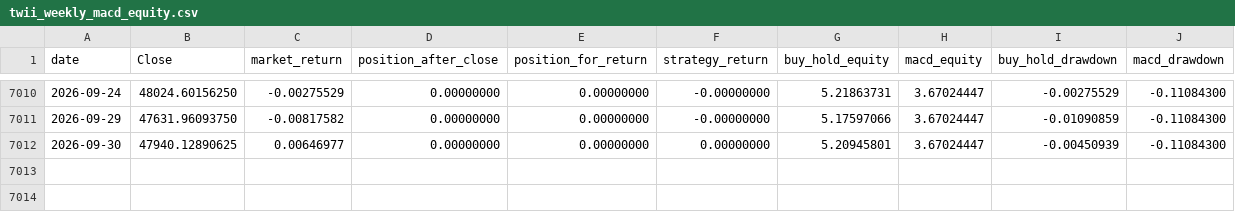
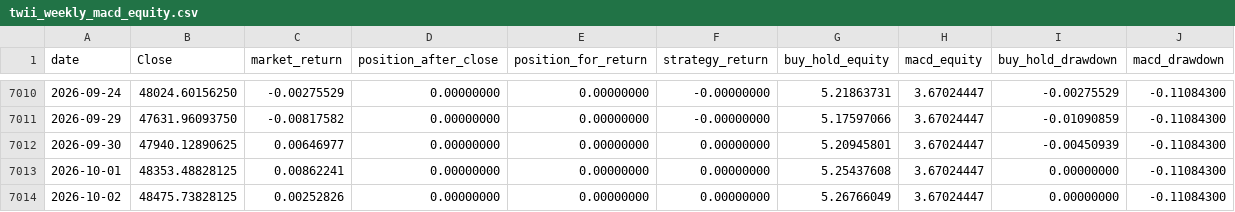
Before and after one commit to culolom/culolom-backtest, a CSV file: output/twii_weekly_macd_equity.csv, drawn as a sheet; only a part is shown, gaps mark what is left out.

```diff
--- a/output/twii_weekly_macd_equity.csv
+++ b/output/twii_weekly_macd_equity.csv
@@ -7012 +7012,3 @@
 2026-09-30,47940.12890625,0.00646977,0.00000000,0.00000000,0.00000000,5.20945801,3.67024447,-0.00450939,-0.11084300
+2026-10-01,48353.48828125,0.00862241,0.00000000,0.00000000,0.00000000,5.25437608,3.67024447,0.00000000,-0.11084300
+2026-10-02,48475.73828125,0.00252826,0.00000000,0.00000000,0.00000000,5.26766049,3.67024447,0.00000000,-0.11084300
```
Also changed, not shown: 3 other files.
